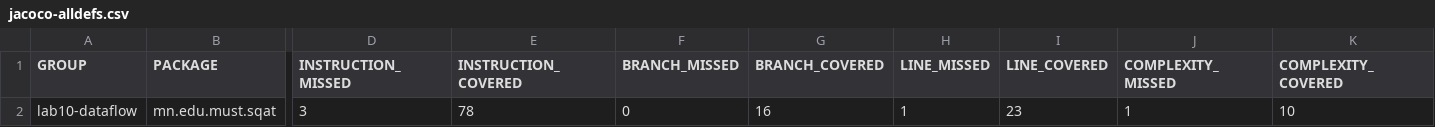
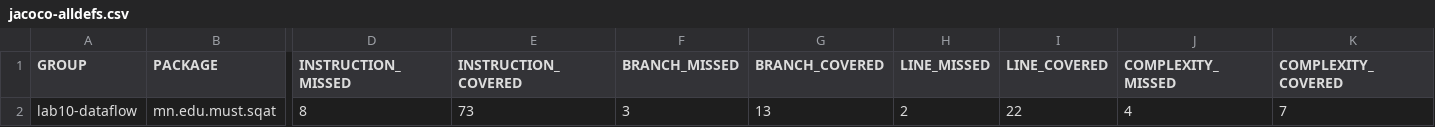
Before and after one commit to tsegmid12/F.CSA313, a CSV file: lab-10/lab10-dataflow/results/jacoco-alldefs.csv, drawn as a sheet; only a part is shown, gaps mark what is left out; the diff names each change by its address in the sheet, - before the commit and + after, or states it on an @@ line.

```diff
--- a/lab-10/lab10-dataflow/results/jacoco-alldefs.csv
+++ b/lab-10/lab10-dataflow/results/jacoco-alldefs.csv
-D2 (INSTRUCTION_MISSED): 3
+D2 (INSTRUCTION_MISSED): 8
-E2 (INSTRUCTION_COVERED): 78
+E2 (INSTRUCTION_COVERED): 73
-F2 (BRANCH_MISSED): 0
+F2 (BRANCH_MISSED): 3
-G2 (BRANCH_COVERED): 16
+G2 (BRANCH_COVERED): 13
-H2 (LINE_MISSED): 1
+H2 (LINE_MISSED): 2
-I2 (LINE_COVERED): 23
+I2 (LINE_COVERED): 22
-J2 (COMPLEXITY_MISSED): 1
+J2 (COMPLEXITY_MISSED): 4
-K2 (COMPLEXITY_COVERED): 10
+K2 (COMPLEXITY_COVERED): 7
```
Also changed, not shown: 10 other files.
